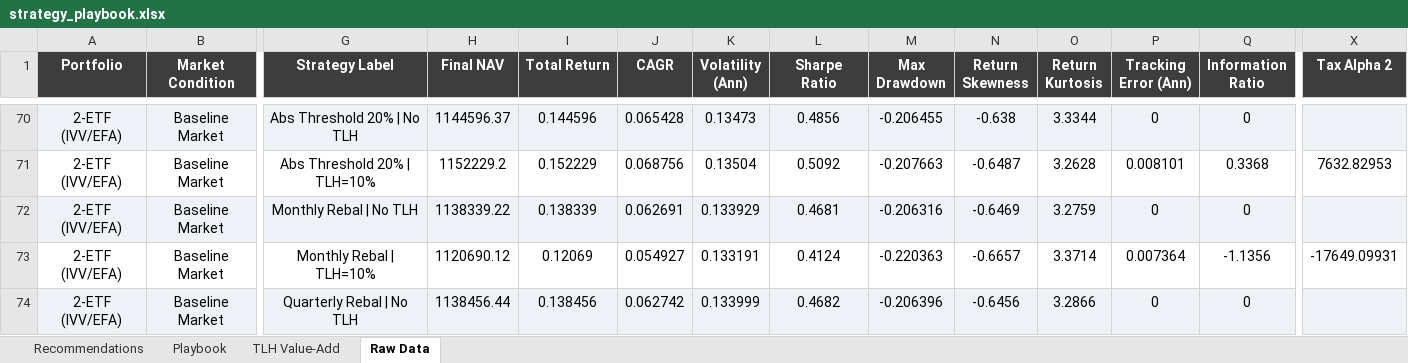
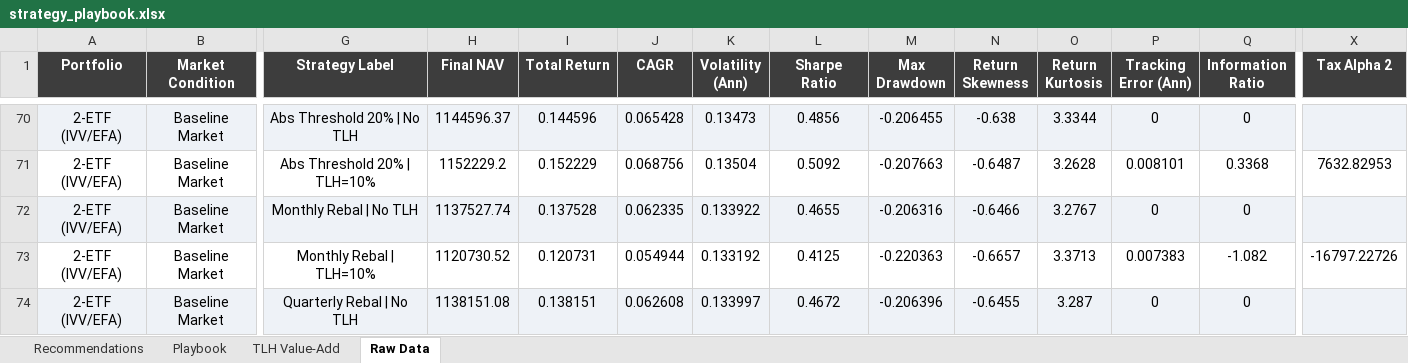
Before and after one commit to jringler30/Streamlit_Trade_TLH_Optimizer, an Excel workbook: Backtest/strategy_playbook.xlsx, sheet Raw Data, drawn as a sheet; only a part is shown, gaps mark what is left out; values as stored, in another font and other column widths than the file's, no borders; the diff covers the shown part only; the diff names each change by its address in the sheet, - before the commit and + after, or states it on an @@ line.

```diff
--- a/Backtest/strategy_playbook.xlsx (sheet Raw Data)
+++ b/Backtest/strategy_playbook.xlsx (sheet Raw Data)
-H72 (Final NAV): 1138339.22
+H72 (Final NAV): 1137527.74
-I72 (Total Return): 0.138339
+I72 (Total Return): 0.137528
-J72 (CAGR): 0.062691
+J72 (CAGR): 0.062335
-K72 (Volatility (Ann)): 0.133929
+K72 (Volatility (Ann)): 0.133922
-L72 (Sharpe Ratio): 0.4681
+L72 (Sharpe Ratio): 0.4655
-N72 (Return Skewness): -0.6469
+N72 (Return Skewness): -0.6466
-O72 (Return Kurtosis): 3.2759
+O72 (Return Kurtosis): 3.2767
-H73 (Final NAV): 1120690.12
+H73 (Final NAV): 1120730.52
-I73 (Total Return): 0.12069
+I73 (Total Return): 0.120731
-J73 (CAGR): 0.054927
+J73 (CAGR): 0.054944
-K73 (Volatility (Ann)): 0.133191
+K73 (Volatility (Ann)): 0.133192
-L73 (Sharpe Ratio): 0.4124
+L73 (Sharpe Ratio): 0.4125
-O73 (Return Kurtosis): 3.3714
+O73 (Return Kurtosis): 3.3713
-P73 (Tracking Error (Ann)): 0.007364
+P73 (Tracking Error (Ann)): 0.007383
-Q73 (Information Ratio): -1.1356
+Q73 (Information Ratio): -1.082
-X73 (Tax Alpha 2): -17649.09931
+X73 (Tax Alpha 2): -16797.22726
-H74 (Final NAV): 1138456.44
+H74 (Final NAV): 1138151.08
-I74 (Total Return): 0.138456
+I74 (Total Return): 0.138151
-J74 (CAGR): 0.062742
+J74 (CAGR): 0.062608
-K74 (Volatility (Ann)): 0.133999
+K74 (Volatility (Ann)): 0.133997
-L74 (Sharpe Ratio): 0.4682
+L74 (Sharpe Ratio): 0.4672
-N74 (Return Skewness): -0.6456
+N74 (Return Skewness): -0.6455
-O74 (Return Kurtosis): 3.2866
+O74 (Return Kurtosis): 3.287
```
Also changed, not shown: 886 edited cells elsewhere in this sheet, sheet Playbook, sheet TLH Value-Add, sheet Recommendations, 5 other files.
